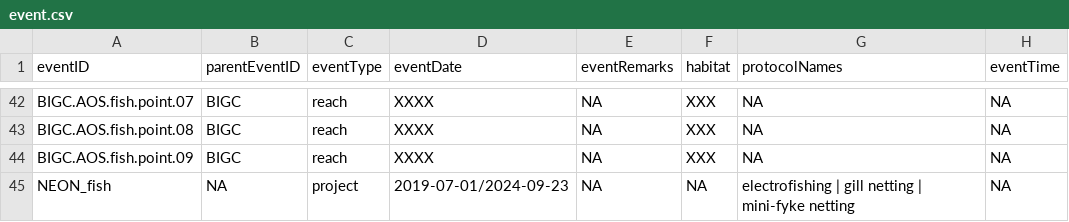
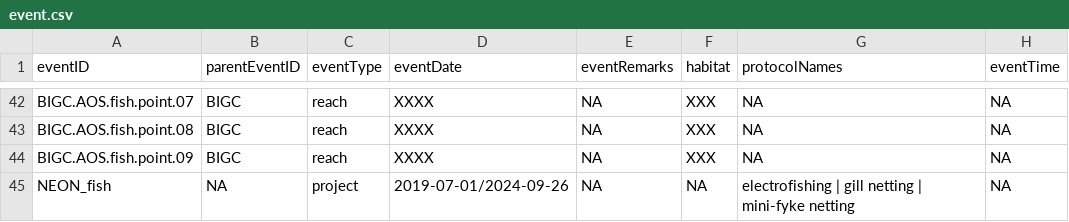
Before and after one commit to sunray1/NEONFishtoHumboldt, a CSV file: output/event.csv, drawn as a sheet; only a part is shown, gaps mark what is left out; the diff names each change by its address in the sheet, - before the commit and + after, or states it on an @@ line.

Commit message:
Update event.csv

```diff
--- a/output/event.csv
+++ b/output/event.csv
-D45 (eventDate): 2019-07-01/2024-09-23
+D45 (eventDate): 2019-07-01/2024-09-26
```
